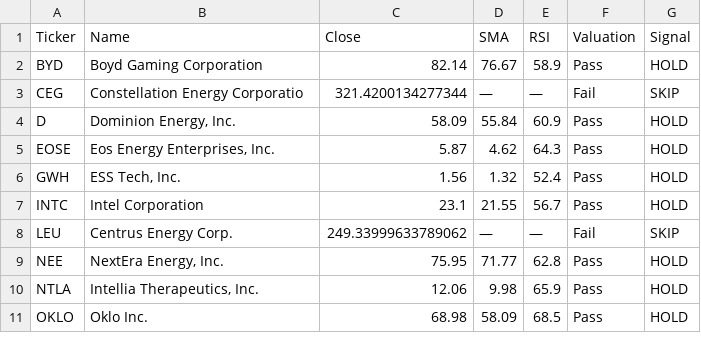
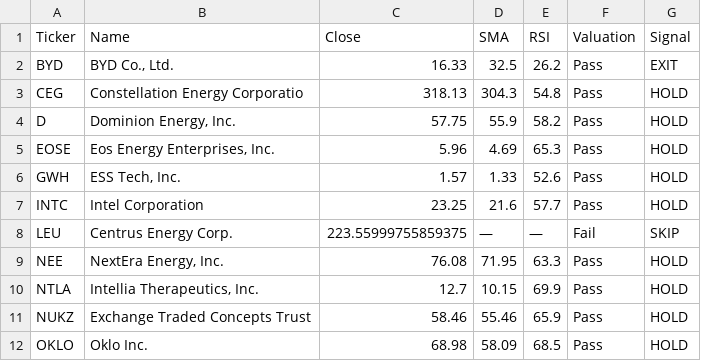
Before and after one commit to bstefco/momentumsector, a CSV file: docs/daily_screen.csv, drawn as a sheet; only a part is shown; the diff covers the shown part only.

Commit message:
Fix BYD to use BYDDF (BYD Co. China) and confirm STOR output. Update generated daily screen docs.

```diff
--- a/docs/daily_screen.csv
+++ b/docs/daily_screen.csv
@@ -1,11 +1,12 @@
 Ticker,Name,Close,SMA,RSI,Valuation,Signal
-BYD,Boyd Gaming Corporation,82.14,76.67,58.9,Pass,HOLD
-CEG,Constellation Energy Corporatio,321.4200134277344,—,—,Fail,SKIP
-D,"Dominion Energy, Inc.",58.09,55.84,60.9,Pass,HOLD
-EOSE,"Eos Energy Enterprises, Inc.",5.87,4.62,64.3,Pass,HOLD
-GWH,"ESS Tech, Inc.",1.56,1.32,52.4,Pass,HOLD
-INTC,Intel Corporation,23.1,21.55,56.7,Pass,HOLD
-LEU,Centrus Energy Corp.,249.33999633789062,—,—,Fail,SKIP
-NEE,"NextEra Energy, Inc.",75.95,71.77,62.8,Pass,HOLD
-NTLA,"Intellia Therapeutics, Inc.",12.06,9.98,65.9,Pass,HOLD
+BYD,"BYD Co., Ltd.",16.33,32.5,26.2,Pass,EXIT
+CEG,Constellation Energy Corporatio,318.13,304.3,54.8,Pass,HOLD
+D,"Dominion Energy, Inc.",57.75,55.9,58.2,Pass,HOLD
+EOSE,"Eos Energy Enterprises, Inc.",5.96,4.69,65.3,Pass,HOLD
+GWH,"ESS Tech, Inc.",1.57,1.33,52.6,Pass,HOLD
+INTC,Intel Corporation,23.25,21.6,57.7,Pass,HOLD
+LEU,Centrus Energy Corp.,223.55999755859375,—,—,Fail,SKIP
+NEE,"NextEra Energy, Inc.",76.08,71.95,63.3,Pass,HOLD
+NTLA,"Intellia Therapeutics, Inc.",12.7,10.15,69.9,Pass,HOLD
+NUKZ,Exchange Traded Concepts Trust ,58.46,55.46,65.9,Pass,HOLD
 OKLO,Oklo Inc.,68.98,58.09,68.5,Pass,HOLD
```
Also changed, not shown: 1 added row and 21 edited cells elsewhere in this file, 2 other files.
